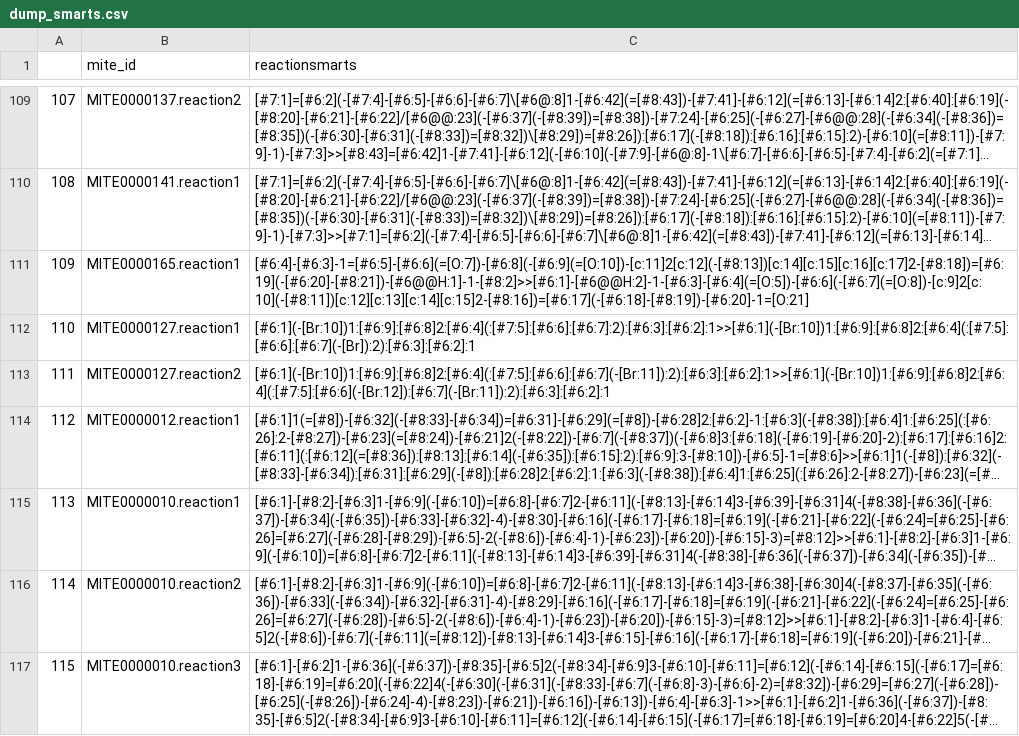
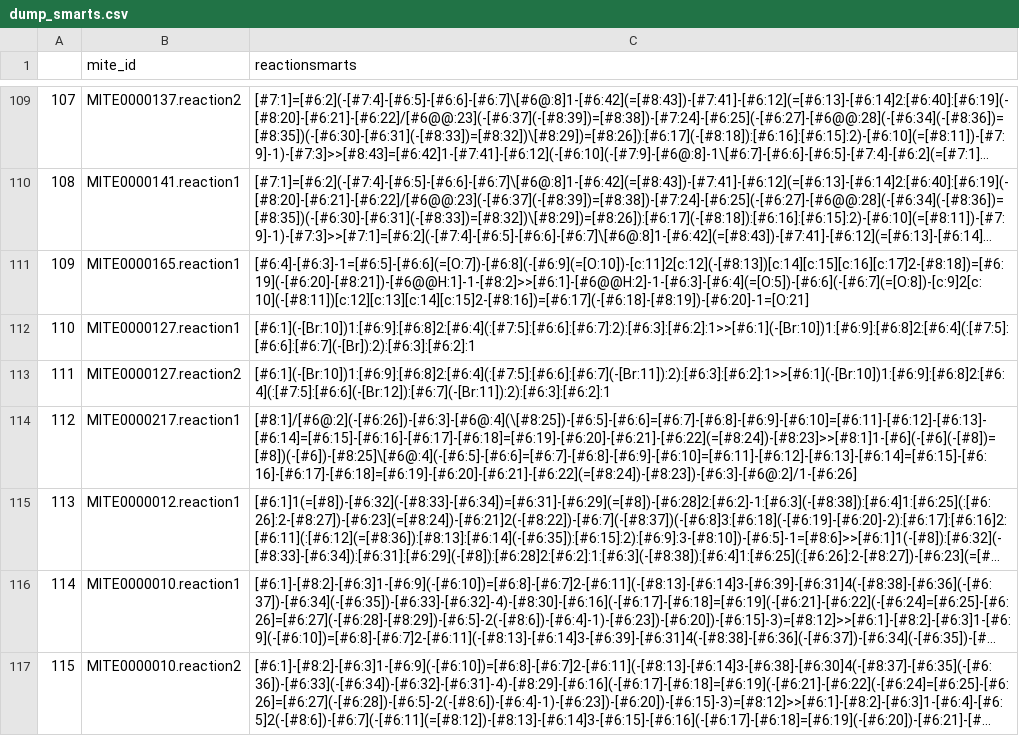
Before and after one commit to mite-standard/mite_data, a CSV file: mite_data/metadata/dump_smarts.csv, drawn as a sheet; only a part is shown, gaps mark what is left out; the shorter side is filled out with more unchanged rows; long unchanged cells end in …; addresses are those after the commit; the diff names each change by its address in the sheet, - before the commit and + after, or states it on an @@ line.

Commit message:
Update MITE0000217

```diff
--- a/mite_data/metadata/dump_smarts.csv
+++ b/mite_data/metadata/dump_smarts.csv
+row 114: 112 | MITE0000217.reaction1 | [#8:1]/[#6@:2](-[#6:26])-[#6:3]-[#6@:4](\[#8:25])-[#6:5]-[#6:6]=[#6:7]-[#6:8]-[#6:9]-[#6:10]=[#6:11]-[#6:12]-[#6:13]-[#6:14]=[#6:15]-[#6:16]-[#6:17]-[#6:18]=[#6:19]-[#6:20]-[#6:21]-[#6:22](=[#8:24])-[#8:23]>>[#8:1]1-[#6](-[#6](-[#8])=[#8])(-[#6])-[#8:25]\[#6@:4](-[#6:5]-[#6:6]=[#6:7]-[#6:8]-[#6:9]-[#6:10]=[#6:11]-[#6:12]-[#6:13]-[#6:14]=[#6:15]-[#6:16]-[#6:17]-[#6:18]=[#6:19]-[#6:20]-[#6:21]-[#6:22](=[#8:24])-[#8:23])-[#6:3]-[#6@:2]/1-[#6:26]
@@ column A renumbered from row 115 down @@
```
Also changed, not shown: mite_data/metadata/dump_smiles.csv, mite_data/metadata/summary.csv, 7 other files.
